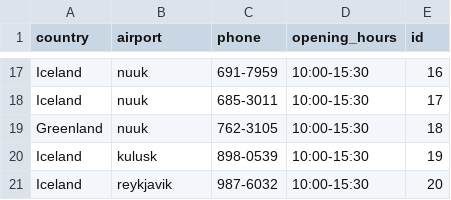
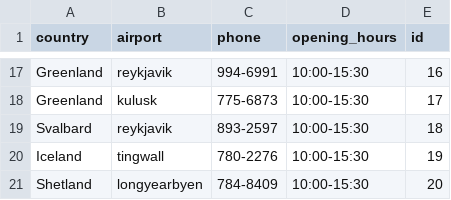
Before and after one commit to stebbilax/-VLN1-2020-H23, a CSV file: src/Data/data/destinations.csv, drawn as a sheet; only a part is shown, gaps mark what is left out; removed rows and columns are numbered as before the commit, all else as after; the diff covers the shown part only; the diff names each change by its address in the sheet, - before the commit and + after, or states it on an @@ line.

```diff
--- a/src/Data/data/destinations.csv
+++ b/src/Data/data/destinations.csv
-A17:A18 (country): Iceland
+A17:A18 (country): Greenland
-B17 (airport): nuuk
+B17 (airport): reykjavik
-C17 (phone): 691-7959
+C17 (phone): 994-6991
-B18 (airport): nuuk
+B18 (airport): kulusk
-C18 (phone): 685-3011
+C18 (phone): 775-6873
-row 19: Greenland | nuuk | 762-3105 | 10:00-15:30 | 18
+row 19: Svalbard | reykjavik | 893-2597 | 10:00-15:30 | 18
-B20 (airport): kulusk
+B20 (airport): tingwall
-C20 (phone): 898-0539
+C20 (phone): 780-2276
-A21 (country): Iceland
+A21 (country): Shetland
-B21 (airport): reykjavik
+B21 (airport): longyearbyen
-C21 (phone): 987-6032
+C21 (phone): 784-8409
```
Also changed, not shown: 9 added rows, 9 removed rows and 15 edited cells elsewhere in this file, src/Data/data/contracts.csv, src/Data/data/customers.csv, 7 other files.
